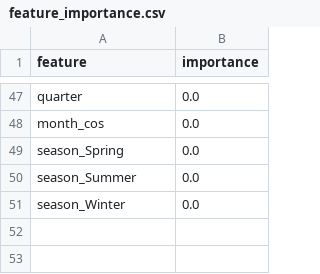
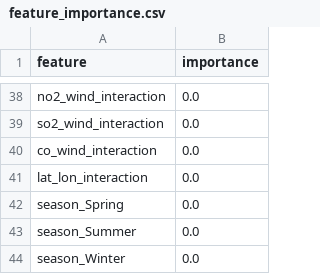
Before and after one commit to samithcsachi/Air-Quality-Health-Alert-System, a CSV file: artifacts/model_trainer/feature_importance.csv, drawn as a sheet; only a part is shown, gaps mark what is left out; addresses are those after the commit; the diff covers the shown part only; the diff names each change by its address in the sheet, - before the commit and + after, or states it on an @@ line.

```diff
--- a/artifacts/model_trainer/feature_importance.csv
+++ b/artifacts/model_trainer/feature_importance.csv
-A38 (feature): quarter
+A38 (feature): no2_wind_interaction
-A39 (feature): month_cos
+A39 (feature): so2_wind_interaction
+row 40: co_wind_interaction | 0.0
+row 41: lat_lon_interaction | 0.0
```
Also changed, not shown: 19 added rows, 28 removed rows and 11 edited cells elsewhere in this file, 18 other files.
